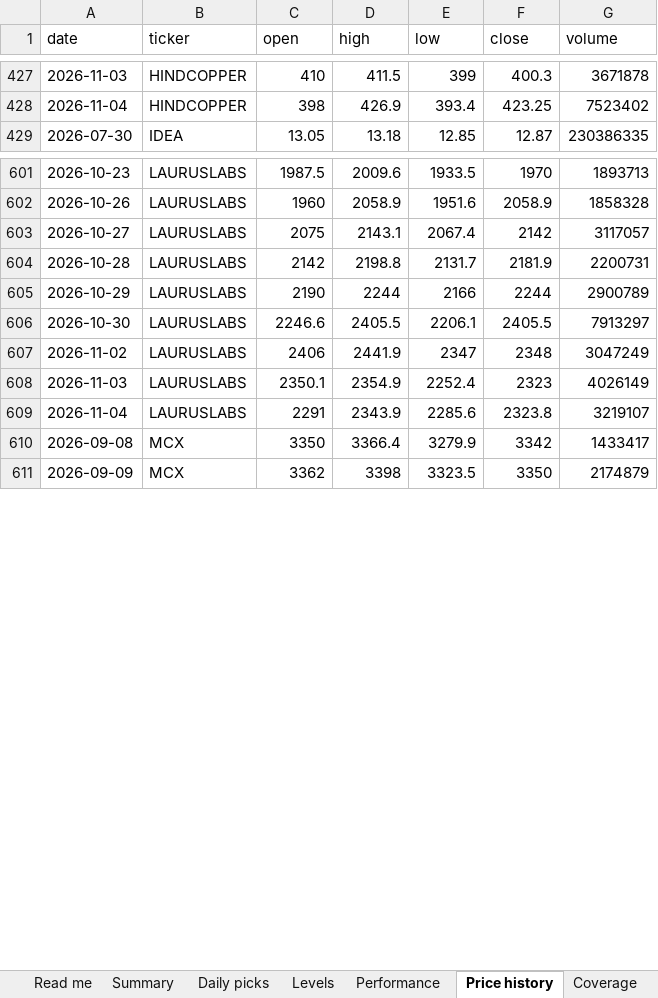
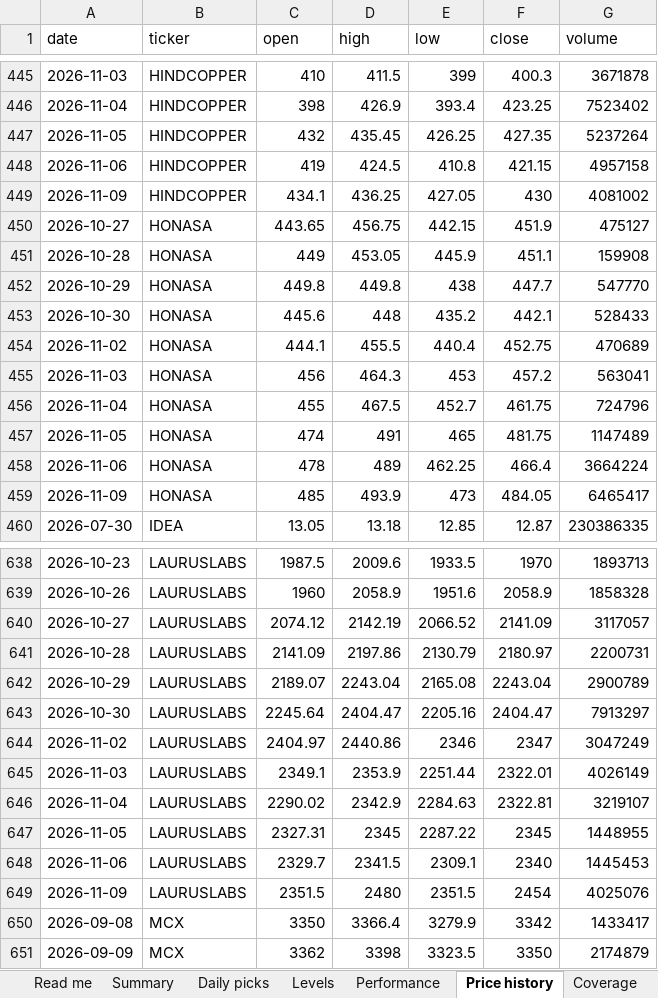
Before and after one commit to compukidsdgp-creator/Swing-trading, an Excel workbook: reports/daily_tracker.xlsx, sheet Price history, drawn as a sheet; only a part is shown, gaps mark what is left out; values as stored, in another font and other column widths than the file's, no borders; removed rows and columns are numbered as before the commit, all else as after; the diff covers the shown part only; the diff names each change by its address in the sheet, - before the commit and + after, or states it on an @@ line.

```diff
--- a/reports/daily_tracker.xlsx (sheet Price history)
+++ b/reports/daily_tracker.xlsx (sheet Price history)
+row 447: 2026-11-05 | HINDCOPPER | 432 | 435.45 | 426.25 | 427.35 | 5237264
+row 448: 2026-11-06 | HINDCOPPER | 419 | 424.5 | 410.8 | 421.15 | 4957158
+row 449: 2026-11-09 | HINDCOPPER | 434.1 | 436.25 | 427.05 | 430 | 4081002
+row 450: 2026-10-27 | HONASA | 443.65 | 456.75 | 442.15 | 451.9 | 475127
+row 451: 2026-10-28 | HONASA | 449 | 453.05 | 445.9 | 451.1 | 159908
+row 452: 2026-10-29 | HONASA | 449.8 | 449.8 | 438 | 447.7 | 547770
+row 453: 2026-10-30 | HONASA | 445.6 | 448 | 435.2 | 442.1 | 528433
+row 454: 2026-11-02 | HONASA | 444.1 | 455.5 | 440.4 | 452.75 | 470689
+row 455: 2026-11-03 | HONASA | 456 | 464.3 | 453 | 457.2 | 563041
+row 456: 2026-11-04 | HONASA | 455 | 467.5 | 452.7 | 461.75 | 724796
+row 457: 2026-11-05 | HONASA | 474 | 491 | 465 | 481.75 | 1147489
+row 458: 2026-11-06 | HONASA | 478 | 489 | 462.25 | 466.4 | 3664224
+row 459: 2026-11-09 | HONASA | 485 | 493.9 | 473 | 484.05 | 6465417
-row 603: 2026-10-27 | LAURUSLABS | 2075 | 2143.1 | 2067.4 | 2142 | 3117057
-row 604: 2026-10-28 | LAURUSLABS | 2142 | 2198.8 | 2131.7 | 2181.9 | 2200731
-row 605: 2026-10-29 | LAURUSLABS | 2190 | 2244 | 2166 | 2244 | 2900789
-row 606: 2026-10-30 | LAURUSLABS | 2246.6 | 2405.5 | 2206.1 | 2405.5 | 7913297
-row 607: 2026-11-02 | LAURUSLABS | 2406 | 2441.9 | 2347 | 2348 | 3047249
-row 608: 2026-11-03 | LAURUSLABS | 2350.1 | 2354.9 | 2252.4 | 2323 | 4026149
-row 609: 2026-11-04 | LAURUSLABS | 2291 | 2343.9 | 2285.6 | 2323.8 | 3219107
+row 640: 2026-10-27 | LAURUSLABS | 2074.12 | 2142.19 | 2066.52 | 2141.09 | 3117057
+row 641: 2026-10-28 | LAURUSLABS | 2141.09 | 2197.86 | 2130.79 | 2180.97 | 2200731
+row 642: 2026-10-29 | LAURUSLABS | 2189.07 | 2243.04 | 2165.08 | 2243.04 | 2900789
+row 643: 2026-10-30 | LAURUSLABS | 2245.64 | 2404.47 | 2205.16 | 2404.47 | 7913297
+row 644: 2026-11-02 | LAURUSLABS | 2404.97 | 2440.86 | 2346 | 2347 | 3047249
+row 645: 2026-11-03 | LAURUSLABS | 2349.1 | 2353.9 | 2251.44 | 2322.01 | 4026149
+row 646: 2026-11-04 | LAURUSLABS | 2290.02 | 2342.9 | 2284.63 | 2322.81 | 3219107
+row 647: 2026-11-05 | LAURUSLABS | 2327.31 | 2345 | 2287.22 | 2345 | 1448955
+row 648: 2026-11-06 | LAURUSLABS | 2329.7 | 2341.5 | 2309.1 | 2340 | 1445453
+row 649: 2026-11-09 | LAURUSLABS | 2351.5 | 2480 | 2351.5 | 2454 | 4025076
```
Also changed, not shown: 59 added rows and 7 removed rows elsewhere in this sheet, sheet Performance, sheet Daily picks, sheet Levels, sheet Summary, sheet Coverage, sheet Read me, 7 other files.
